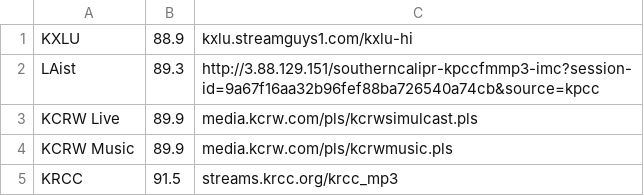
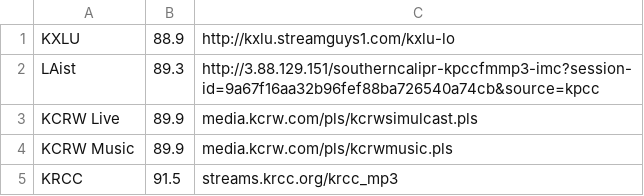
Before and after one commit to PhilJahelka/ESP32_Radio_Rebuild, a CSV file: data/stations.csv, drawn as a sheet.

Commit message:
still broken

```diff
--- a/data/stations.csv
+++ b/data/stations.csv
@@ -1,2 +1,2 @@
-KXLU,88.9,kxlu.streamguys1.com/kxlu-hi
+KXLU,88.9,http://kxlu.streamguys1.com/kxlu-lo
 LAist,89.3,http://3.88.129.151/southerncalipr-kpccfmmp3-imc?session-id=9a67f16aa32b96fef88ba726540a74cb&source=kpcc
```
